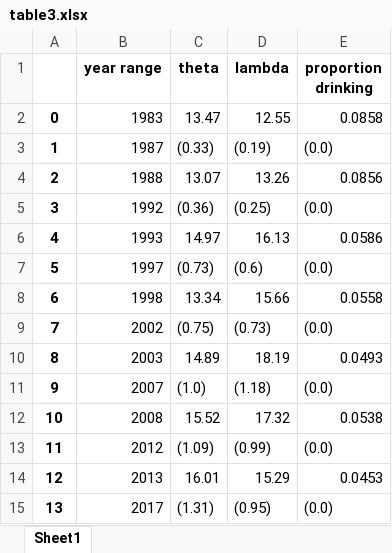
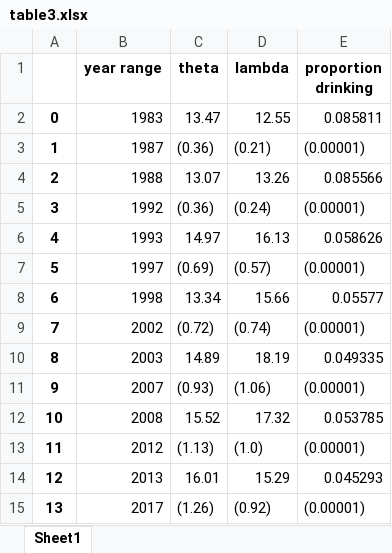
Before and after one commit to ntefft/lp, an Excel workbook: trends/results/table3.xlsx, sheet Sheet1, drawn as a sheet; values as stored, in another font and other column widths than the file's, no borders; the diff names each change by its address in the sheet, - before the commit and + after, or states it on an @@ line.

Commit message:
Running final trends estimates

```diff
--- a/trends/results/table3.xlsx (sheet Sheet1)
+++ b/trends/results/table3.xlsx (sheet Sheet1)
-E2 (proportion drinking): 0.0858
+E2 (proportion drinking): 0.085811
-C3 (theta): (0.33)
+C3 (theta): (0.36)
-D3 (lambda): (0.19)
+D3 (lambda): (0.21)
-E3 (proportion drinking): (0.0)
+E3 (proportion drinking): (0.00001)
-E4 (proportion drinking): 0.0856
+E4 (proportion drinking): 0.085566
-D5 (lambda): (0.25)
+D5 (lambda): (0.24)
-E5 (proportion drinking): (0.0)
+E5 (proportion drinking): (0.00001)
-E6 (proportion drinking): 0.0586
+E6 (proportion drinking): 0.058626
-C7 (theta): (0.73)
+C7 (theta): (0.69)
-D7 (lambda): (0.6)
+D7 (lambda): (0.57)
-E7 (proportion drinking): (0.0)
+E7 (proportion drinking): (0.00001)
-E8 (proportion drinking): 0.0558
+E8 (proportion drinking): 0.05577
-C9 (theta): (0.75)
+C9 (theta): (0.72)
-D9 (lambda): (0.73)
+D9 (lambda): (0.74)
-E9 (proportion drinking): (0.0)
+E9 (proportion drinking): (0.00001)
-E10 (proportion drinking): 0.0493
+E10 (proportion drinking): 0.049335
-C11 (theta): (1.0)
+C11 (theta): (0.93)
-D11 (lambda): (1.18)
+D11 (lambda): (1.06)
-E11 (proportion drinking): (0.0)
+E11 (proportion drinking): (0.00001)
-E12 (proportion drinking): 0.0538
+E12 (proportion drinking): 0.053785
-C13 (theta): (1.09)
+C13 (theta): (1.13)
-D13 (lambda): (0.99)
+D13 (lambda): (1.0)
-E13 (proportion drinking): (0.0)
+E13 (proportion drinking): (0.00001)
-E14 (proportion drinking): 0.0453
+E14 (proportion drinking): 0.045293
-C15 (theta): (1.31)
+C15 (theta): (1.26)
-D15 (lambda): (0.95)
+D15 (lambda): (0.92)
-E15 (proportion drinking): (0.0)
+E15 (proportion drinking): (0.00001)
```
Also changed, not shown: trends/results/table1.xlsx, trends/results/table2.xlsx.
